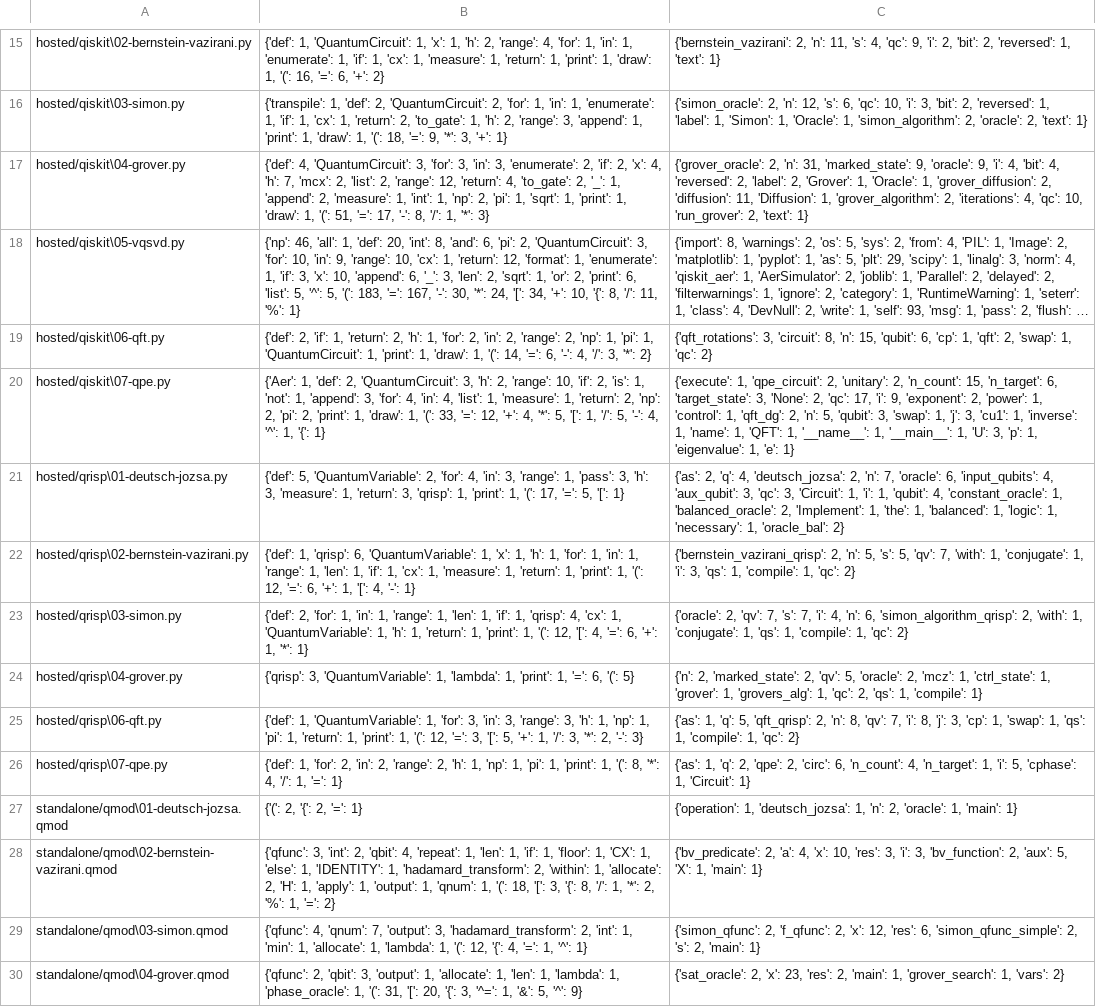
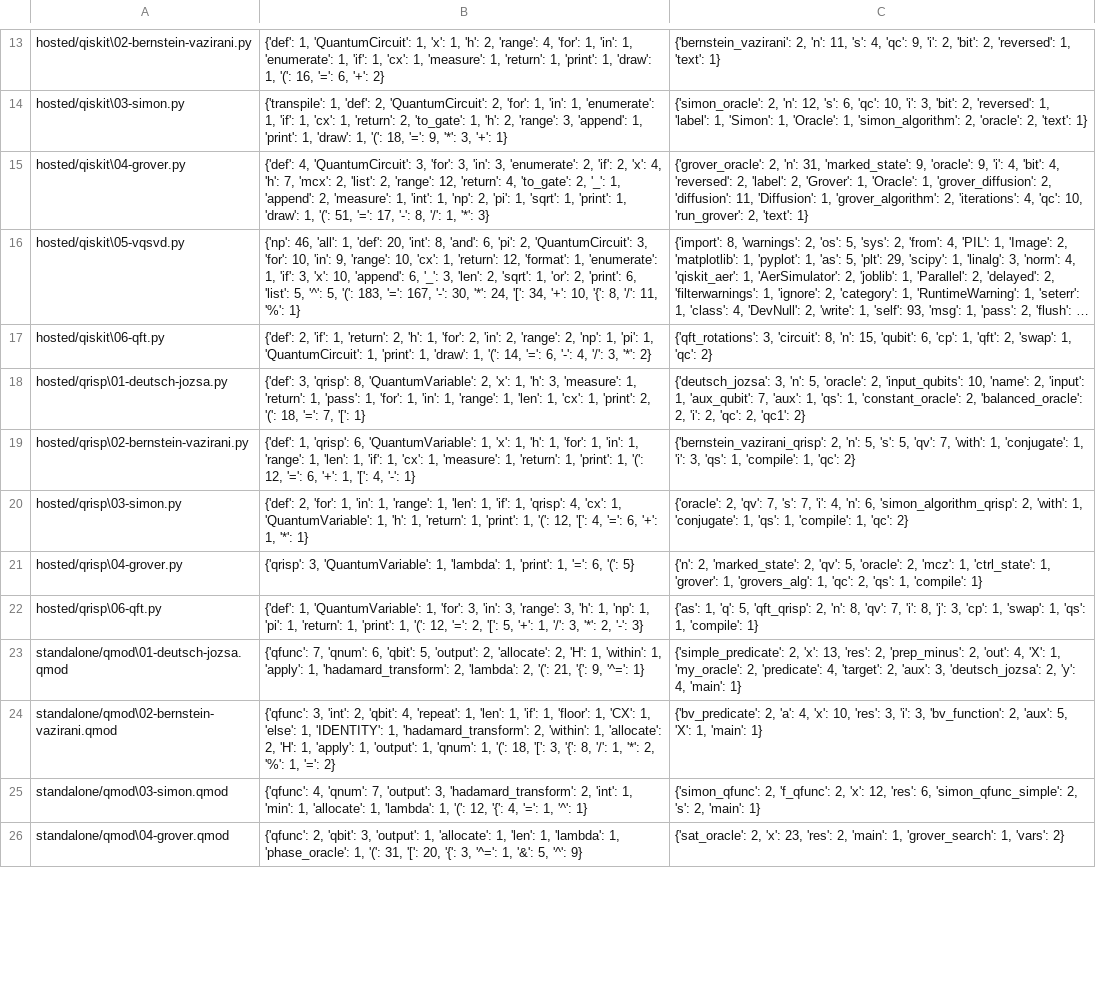
Before and after one commit to Universidad-Cenfotec/quantum-programming-languages-expressiveness, a CSV file: evaluation_metrics/results/halstead_log.csv, drawn as a sheet; only a part is shown, gaps mark what is left out; long unchanged cells end in …; removed rows and columns are numbered as before the commit, all else as after; the diff covers the shown part only; the diff names each change by its address in the sheet, - before the commit and + after, or states it on an @@ line.

```diff
--- a/evaluation_metrics/results/halstead_log.csv
+++ b/evaluation_metrics/results/halstead_log.csv
-row 20: hosted/qiskit\07-qpe.py | {'Aer': 1, 'def': 2, 'QuantumCircuit': 3, 'h': 2, 'range': 10, 'if': 2, 'is': 1, 'not': 1, 'append': 3, 'for': 4, 'in': 4, 'list': 1, 'measure': 1, 'return': 2, 'np': 2, 'pi': 2, 'print': 1, 'draw': 1, '(': 33, '=': 12, '+': 4, '*': 5, '[': 1, '/': 5, '-': 4, '^': 1, '{': 1} | {'execute': 1, 'qpe_circuit': 2, 'unitary': 2, 'n_count': 15, 'n_target': 6, 'target_state': 3, 'None': 2, 'qc': 17, 'i': 9, 'exponent': 2, 'power': 1, 'control': 1, 'qft_dg': 2, 'n': 5, 'qubit': 3, 'swap': 1, 'j': 3, 'cu1': 1, 'inverse': 1, 'name': 1, 'QFT': 1, '__name__': 1, '__main__': 1, 'U': 3, 'p': 1, 'eigenvalue': 1, 'e': 1}
-B18: {'def': 5, 'QuantumVariable': 2, 'for': 4, 'in': 3, 'range': 1, 'pass': 3, 'h': 3, 'measure': 1, 'return': 3, 'qrisp': 1, 'print': 1, '(': 17, '=': 5, '[': 1}
+B18: {'def': 3, 'qrisp': 8, 'QuantumVariable': 2, 'x': 1, 'h': 3, 'measure': 1, 'return': 1, 'pass': 1, 'for': 1, 'in': 1, 'range': 1, 'len': 1, 'cx': 1, 'print': 2, '(': 18, '=': 7, '[': 1}
-C18: {'as': 2, 'q': 4, 'deutsch_jozsa': 2, 'n': 7, 'oracle': 6, 'input_qubits': 4, 'aux_qubit': 3, 'qc': 3, 'Circuit': 1, 'i': 1, 'qubit': 4, 'constant_oracle': 1, 'balanced_oracle': 2, 'Implement': 1, 'the': 1, 'balanced': 1, 'logic': 1, 'necessary': 1, 'oracle_bal': 2}
+C18: {'deutsch_jozsa': 3, 'n': 5, 'oracle': 2, 'input_qubits': 10, 'name': 2, 'input': 1, 'aux_qubit': 7, 'aux': 1, 'qs': 1, 'constant_oracle': 2, 'balanced_oracle': 2, 'i': 2, 'qc': 2, 'qc1': 2}
-B22: …12, '=': 3, '[': 5,…
+B22: …12, '=': 2, '[': 5,…
-C22: …1, 'compile': 1, 'qc': 2}
+C22: …1, 'compile': 1}
-row 26: hosted/qrisp\07-qpe.py | {'def': 1, 'for': 2, 'in': 2, 'range': 2, 'h': 1, 'np': 1, 'pi': 1, 'print': 1, '(': 8, '*': 4, '/': 1, '=': 1} | {'as': 1, 'q': 2, 'qpe': 2, 'circ': 6, 'n_count': 4, 'n_target': 1, 'i': 5, 'cphase': 1, 'Circuit': 1}
-B23: {'(': 2, '{': 2, '=': 1}
+B23: {'qfunc': 7, 'qnum': 6, 'qbit': 5, 'output': 2, 'allocate': 2, 'H': 1, 'within': 1, 'apply': 1, 'hadamard_transform': 2, 'lambda': 2, '(': 21, '{': 9, '^=': 1}
-C23: {'operation': 1, 'deutsch_jozsa': 1, 'n': 2, 'oracle': 1, 'main': 1}
+C23: {'simple_predicate': 2, 'x': 13, 'res': 2, 'prep_minus': 2, 'out': 4, 'X': 1, 'my_oracle': 2, 'predicate': 4, 'target': 2, 'aux': 3, 'deutsch_jozsa': 2, 'y': 4, 'main': 1}
```
Also changed, not shown: 7 removed rows and 9 edited cells elsewhere in this file, evaluation_metrics/results/ccc_log.csv, evaluation_metrics/results/cyclomatic_complexity_calculator.csv, 22 other files.
